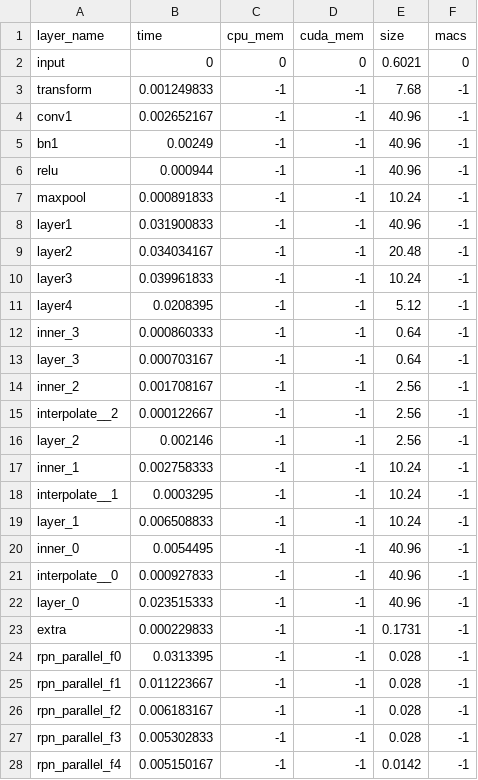
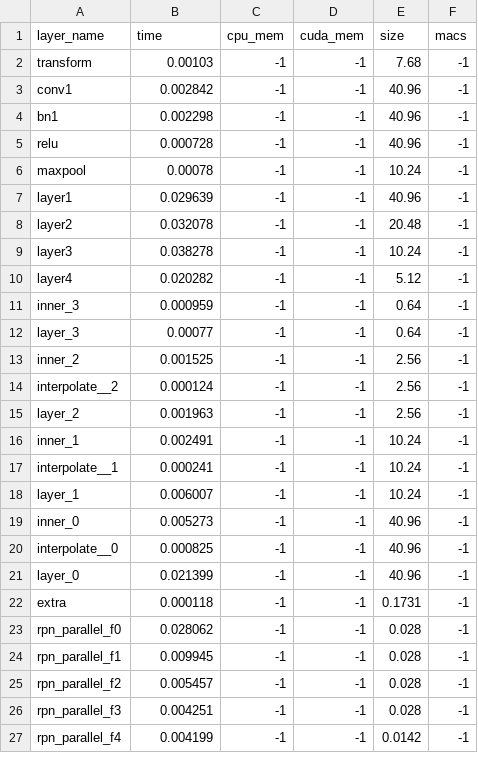
Before and after one commit to huanchen-stack/obj-detection-optimizer, a CSV file: testcases/faster-agx/prof.csv, drawn as a sheet; only a part is shown; the diff covers the shown part only.

```diff
--- a/testcases/faster-agx/prof.csv
+++ b/testcases/faster-agx/prof.csv
@@ -1,28 +1,27 @@
 layer_name,time,cpu_mem,cuda_mem,size,macs
-input,0,0,0,0.6021,0
-transform,0.001249833,-1,-1,7.68,-1
-conv1,0.002652167,-1,-1,40.96,-1
-bn1,0.00249,-1,-1,40.96,-1
-relu,0.000944,-1,-1,40.96,-1
-maxpool,0.000891833,-1,-1,10.24,-1
-layer1,0.031900833,-1,-1,40.96,-1
-layer2,0.034034167,-1,-1,20.48,-1
-layer3,0.039961833,-1,-1,10.24,-1
-layer4,0.0208395,-1,-1,5.12,-1
-inner_3,0.000860333,-1,-1,0.64,-1
-layer_3,0.000703167,-1,-1,0.64,-1
-inner_2,0.001708167,-1,-1,2.56,-1
-interpolate__2,0.000122667,-1,-1,2.56,-1
-layer_2,0.002146,-1,-1,2.56,-1
-inner_1,0.002758333,-1,-1,10.24,-1
-interpolate__1,0.0003295,-1,-1,10.24,-1
-layer_1,0.006508833,-1,-1,10.24,-1
-inner_0,0.0054495,-1,-1,40.96,-1
-interpolate__0,0.000927833,-1,-1,40.96,-1
-layer_0,0.023515333,-1,-1,40.96,-1
-extra,0.000229833,-1,-1,0.1731,-1
-rpn_parallel_f0,0.0313395,-1,-1,0.028,-1
-rpn_parallel_f1,0.011223667,-1,-1,0.028,-1
-rpn_parallel_f2,0.006183167,-1,-1,0.028,-1
-rpn_parallel_f3,0.005302833,-1,-1,0.028,-1
-rpn_parallel_f4,0.005150167,-1,-1,0.0142,-1
+transform,0.00103,-1,-1,7.68,-1
+conv1,0.002842,-1,-1,40.96,-1
+bn1,0.002298,-1,-1,40.96,-1
+relu,0.000728,-1,-1,40.96,-1
+maxpool,0.00078,-1,-1,10.24,-1
+layer1,0.029639,-1,-1,40.96,-1
+layer2,0.032078,-1,-1,20.48,-1
+layer3,0.038278,-1,-1,10.24,-1
+layer4,0.020282,-1,-1,5.12,-1
+inner_3,0.000959,-1,-1,0.64,-1
+layer_3,0.00077,-1,-1,0.64,-1
+inner_2,0.001525,-1,-1,2.56,-1
+interpolate__2,0.000124,-1,-1,2.56,-1
+layer_2,0.001963,-1,-1,2.56,-1
+inner_1,0.002491,-1,-1,10.24,-1
+interpolate__1,0.000241,-1,-1,10.24,-1
+layer_1,0.006007,-1,-1,10.24,-1
+inner_0,0.005273,-1,-1,40.96,-1
+interpolate__0,0.000825,-1,-1,40.96,-1
+layer_0,0.021399,-1,-1,40.96,-1
+extra,0.000118,-1,-1,0.1731,-1
+rpn_parallel_f0,0.028062,-1,-1,0.028,-1
+rpn_parallel_f1,0.009945,-1,-1,0.028,-1
+rpn_parallel_f2,0.005457,-1,-1,0.028,-1
+rpn_parallel_f3,0.004251,-1,-1,0.028,-1
+rpn_parallel_f4,0.004199,-1,-1,0.0142,-1
```
Also changed, not shown: 1 added row and 23 edited cells elsewhere in this file, PLT_energy/faster-nano.csv, PLT_energy/yolor-agx.csv, 22 other files.
